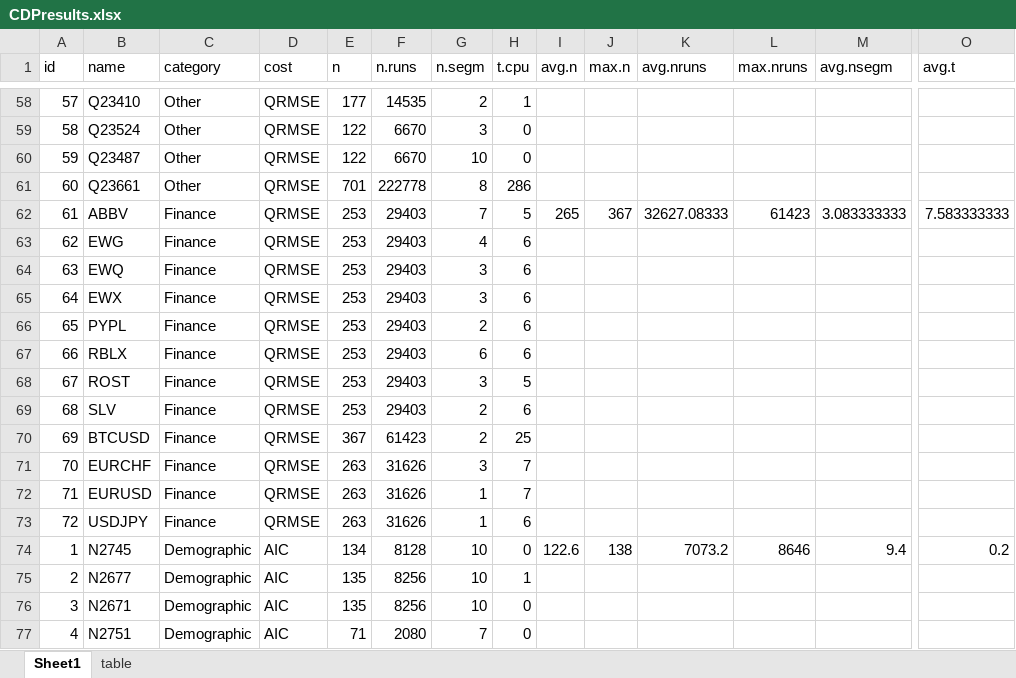
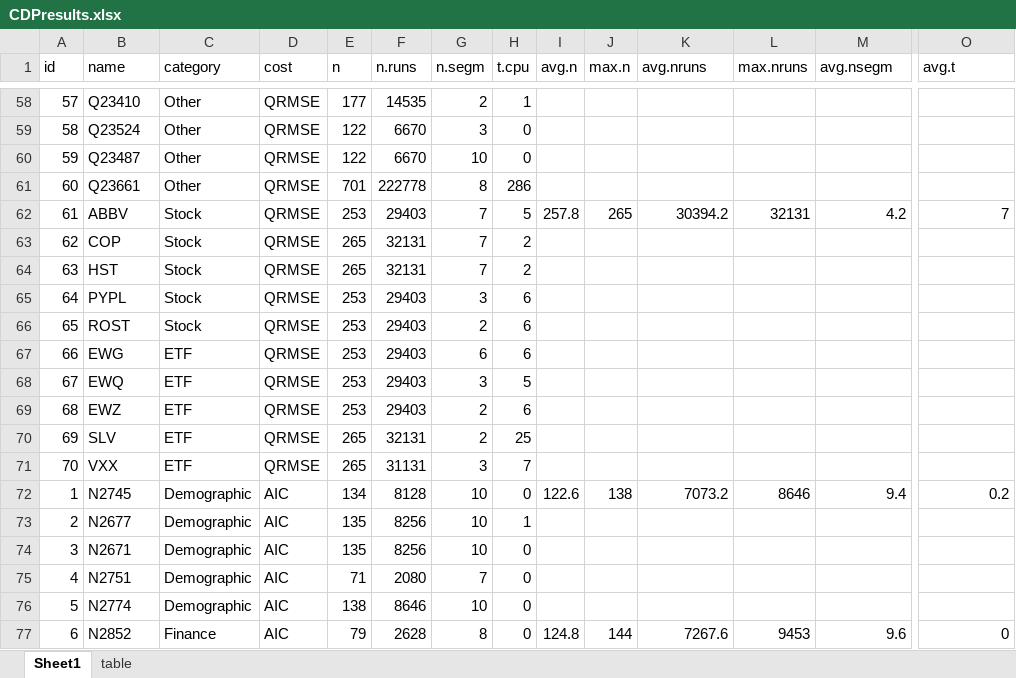
Before and after one commit to maniezzo/segmentation, an Excel workbook: data/mathtests/CDPresults.xlsx, sheet Sheet1, drawn as a sheet; only a part is shown, gaps mark what is left out; the shorter side is filled out with more unchanged rows; values as stored, in another font and other column widths than the file's, no borders; 1 other sheet too large or unreadable and not compared; removed rows and columns are numbered as before the commit, all else as after; rows hold the shown columns only; the diff covers the shown part only; the diff names each change by its address in the sheet, - before the commit and + after, or states it on an @@ line.

```diff
--- a/data/mathtests/CDPresults.xlsx (sheet Sheet1)
+++ b/data/mathtests/CDPresults.xlsx (sheet Sheet1)
-C62 (category): Finance
+C62 (category): Stock
-I62 (avg.n): 265
+I62 (avg.n): 257.8
-J62 (max.n): 367
+J62 (max.n): 265
-K62 (avg.nruns): 32627.08333
+K62 (avg.nruns): 30394.2
-L62 (max.nruns): 61423
+L62 (max.nruns): 32131
-M62 (avg.nsegm): 3.083333333
+M62 (avg.nsegm): 4.2
-O62 (avg.t): 7.583333333
+O62 (avg.t): 7
+row 63: 62 | COP | Stock | QRMSE | 265 | 32131 | 7 | 2
+row 64: 63 | HST | Stock | QRMSE | 265 | 32131 | 7 | 2
+row 65: 64 | PYPL | Stock | QRMSE | 253 | 29403 | 3 | 6
+row 66: 65 | ROST | Stock | QRMSE | 253 | 29403 | 2 | 6
@@ column A (id) renumbered between rows 67 and 140 @@
-C67:C68 (category): Finance
+C67:C68 (category): ETF
-G67 (n.segm): 4
+G67 (n.segm): 6
-H68 (t.cpu): 6
+H68 (t.cpu): 5
-row 65: 64 | EWX | Finance | QRMSE | 253 | 29403 | 3 | 6
-B69 (name): PYPL
+B69 (name): EWZ
-C69 (category): Finance
+C69 (category): ETF
-row 67: 66 | RBLX | Finance | QRMSE | 253 | 29403 | 6 | 6
-row 68: 67 | ROST | Finance | QRMSE | 253 | 29403 | 3 | 5
-C70 (category): Finance
+C70 (category): ETF
-E70 (n): 253
+E70 (n): 265
-F70 (n.runs): 29403
+F70 (n.runs): 32131
-H70 (t.cpu): 6
+H70 (t.cpu): 25
-row 70: 69 | BTCUSD | Finance | QRMSE | 367 | 61423 | 2 | 25
-row 71: 70 | EURCHF | Finance | QRMSE | 263 | 31626 | 3 | 7
-row 72: 71 | EURUSD | Finance | QRMSE | 263 | 31626 | 1 | 7
-row 73: 72 | USDJPY | Finance | QRMSE | 263 | 31626 | 1 | 6
+row 71: 70 | VXX | ETF | QRMSE | 265 | 31131 | 3 | 7
```
Also changed, not shown: 5 added rows, 7 removed rows and 17 edited cells elsewhere in this sheet, formulas that keep their value, 47 other files.
